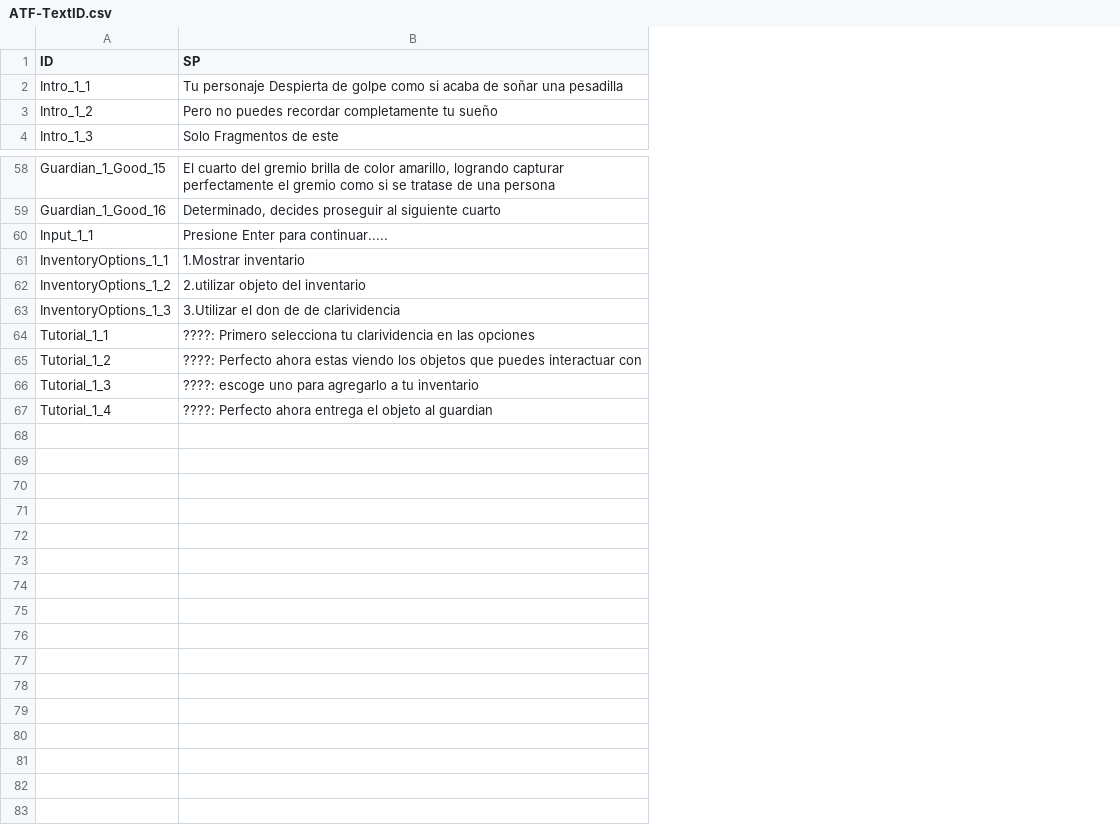
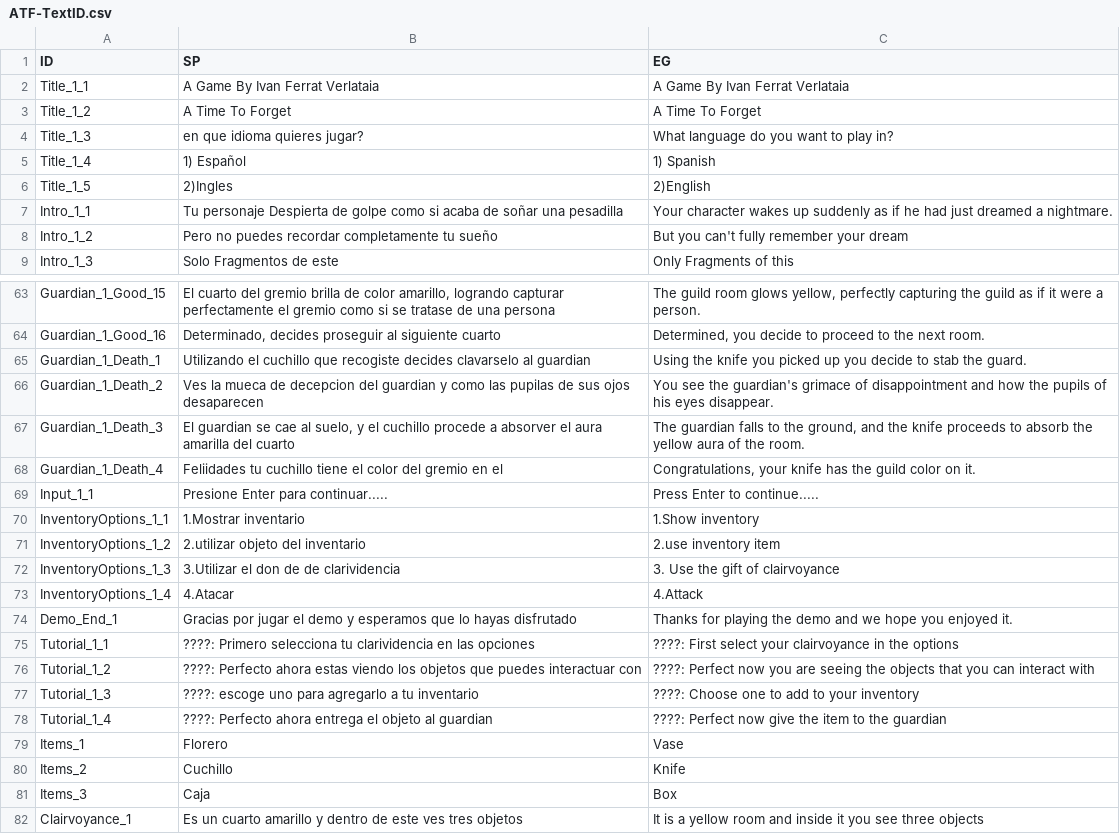
Before and after one commit to ferratverlataia/ATimeToForget, a CSV file: ATimeToForget/ATF-TextID.csv, drawn as a sheet; only a part is shown, gaps mark what is left out; addresses are those after the commit; the diff names each change by its address in the sheet, - before the commit and + after, or states it on an @@ line.

```diff
--- a/ATimeToForget/ATF-TextID.csv
+++ b/ATimeToForget/ATF-TextID.csv
+column C (EG), rows 7-9: Your character wakes up suddenly as if he had just dreamed a nightmare. | But you can't fully remember your dream | Only Fragments of this; rows 63-64: The guild room glows yellow, perfectly capturing the guild as if it were a person. | Determined, you decide to proceed to the next room.; rows 69-72: Press Enter to continue..... | 1.Show inventory | 2.use inventory item | 3. Use the gift of clairvoyance; rows 75-78: ????: First select your clairvoyance in the options | ????: Perfect now you are seeing the objects that you can interact with | ????: Choose one to add to your inventory | ????: Perfect now give the item to the guardian
+row 2: Title_1_1 | A Game By Ivan Ferrat Verlataia | A Game By Ivan Ferrat Verlataia
+row 3: Title_1_2 | A Time To Forget | A Time To Forget
+row 4: Title_1_3 | en que idioma quieres jugar? | What language do you want to play in?
+row 5: Title_1_4 | 1) Español | 1) Spanish
+row 6: Title_1_5 | 2)Ingles | 2)English
+row 65: Guardian_1_Death_1 | Utilizando el cuchillo que recogiste decides clavarselo al guardian | Using the knife you picked up you decide to stab the guard.
+row 66: Guardian_1_Death_2 | Ves la mueca de decepcion del guardian y como las pupilas de sus ojos desaparecen | You see the guardian's grimace of disappointment and how the pupils of his eyes disappear.
+row 67: Guardian_1_Death_3 | El guardian se cae al suelo, y el cuchillo procede a absorver el aura amarilla del cuarto | The guardian falls to the ground, and the knife proceeds to absorb the yellow aura of the room.
+row 68: Guardian_1_Death_4 | Feliidades tu cuchillo tiene el color del gremio en el | Congratulations, your knife has the guild color on it.
+row 73: InventoryOptions_1_4 | 4.Atacar | 4.Attack
+row 74: Demo_End_1 | Gracias por jugar el demo y esperamos que lo hayas disfrutado | Thanks for playing the demo and we hope you enjoyed it.
+row 79: Items_1 | Florero | Vase
+row 80: Items_2 | Cuchillo | Knife
+row 81: Items_3 | Caja | Box
+row 82: Clairvoyance_1 | Es un cuarto amarillo y dentro de este ves tres objetos | It is a yellow room and inside it you see three objects
```
Also changed, not shown: 14 other files.
